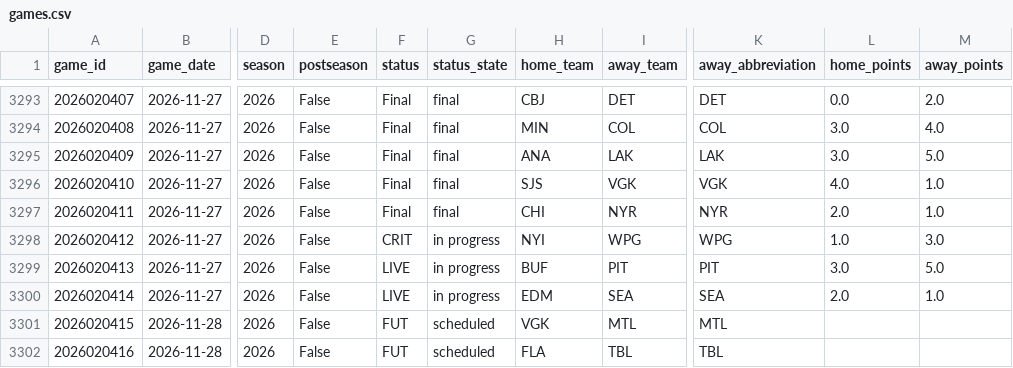
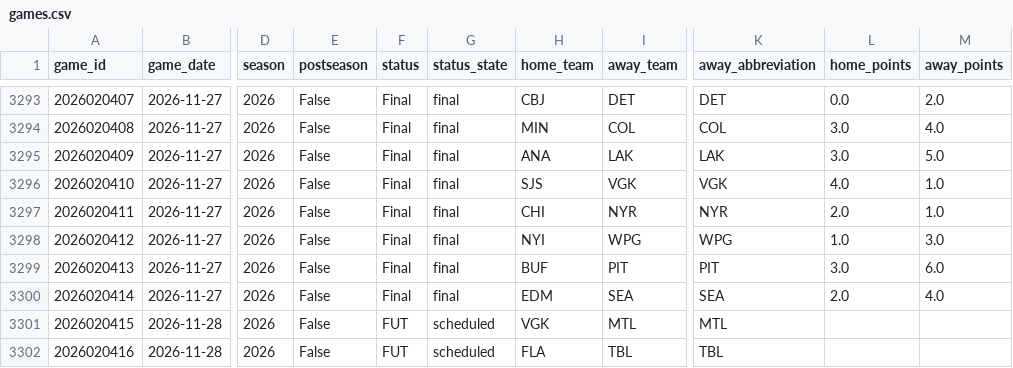
Before and after one commit to jacobtulster/nhl-edge, a CSV file: data/games.csv, drawn as a sheet; only a part is shown, gaps mark what is left out; the diff names each change by its address in the sheet, - before the commit and + after, or states it on an @@ line.

```diff
--- a/data/games.csv
+++ b/data/games.csv
-F3298 (status): CRIT
+F3298 (status): Final
-G3298:G3300 (status_state): in progress
+G3298:G3300 (status_state): final
-F3299:F3300 (status): LIVE
+F3299:F3300 (status): Final
-M3299 (away_points): 5.0
+M3299 (away_points): 6.0
-M3300 (away_points): 1.0
+M3300 (away_points): 4.0
```
Also changed, not shown: 1 other file.
